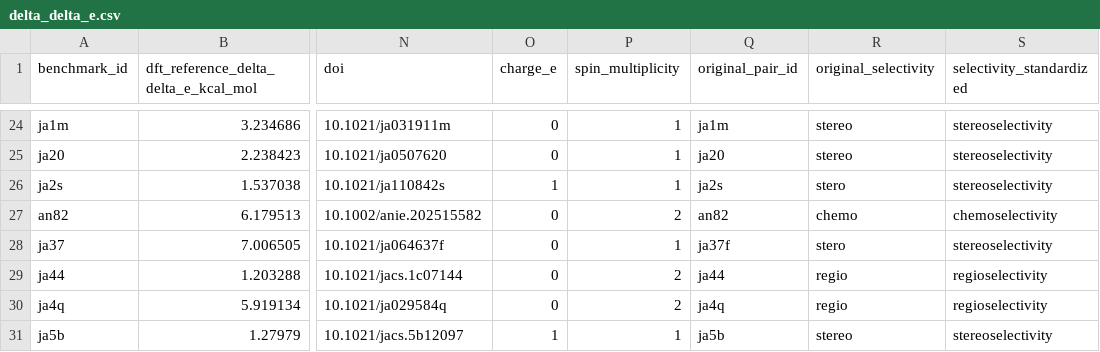
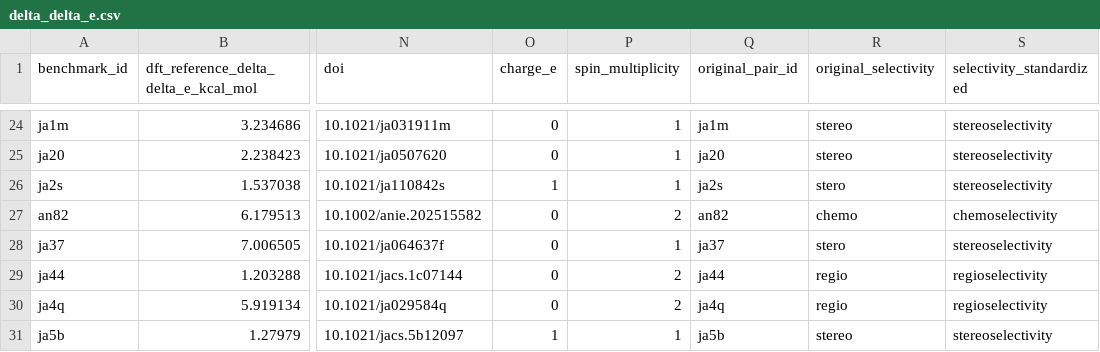
Before and after one commit to patonlab/SELECT50, a CSV file: results/energetics/delta_delta_e.csv, drawn as a sheet; only a part is shown, gaps mark what is left out; the diff names each change by its address in the sheet, - before the commit and + after, or states it on an @@ line.

```diff
--- a/results/energetics/delta_delta_e.csv
+++ b/results/energetics/delta_delta_e.csv
-Q28 (original_pair_id): ja37f
+Q28 (original_pair_id): ja37
```
Also changed, not shown: results/energetics/delta_delta_g.csv, results/geometry/heavy_atom_rmsd.csv, 22 other files.
